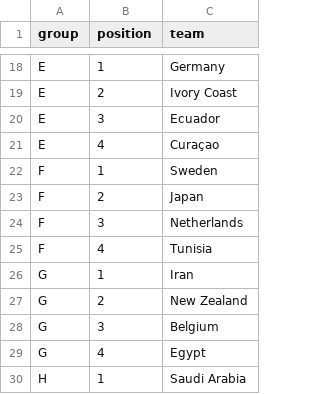
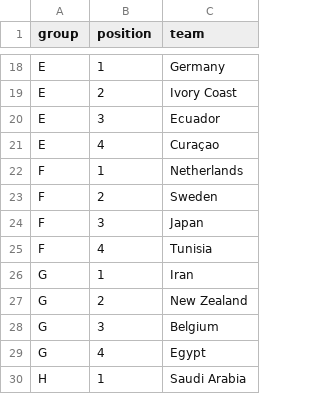
Before and after one commit to pedrosant-anna/bolao-copa-2026-x7q9p, a CSV file: data/scored_outputs/actual_group_standings.csv, drawn as a sheet; only a part is shown, gaps mark what is left out.

```diff
--- a/data/scored_outputs/actual_group_standings.csv
+++ b/data/scored_outputs/actual_group_standings.csv
@@ -21,5 +21,5 @@ E,3,Ecuador
 E,4,Curaçao
-F,1,Sweden
-F,2,Japan
-F,3,Netherlands
+F,1,Netherlands
+F,2,Sweden
+F,3,Japan
 F,4,Tunisia
```
Also changed, not shown: data/results/actual_results.csv, data/scored_outputs/actual_third_place_ranking.csv, 5 other files.
